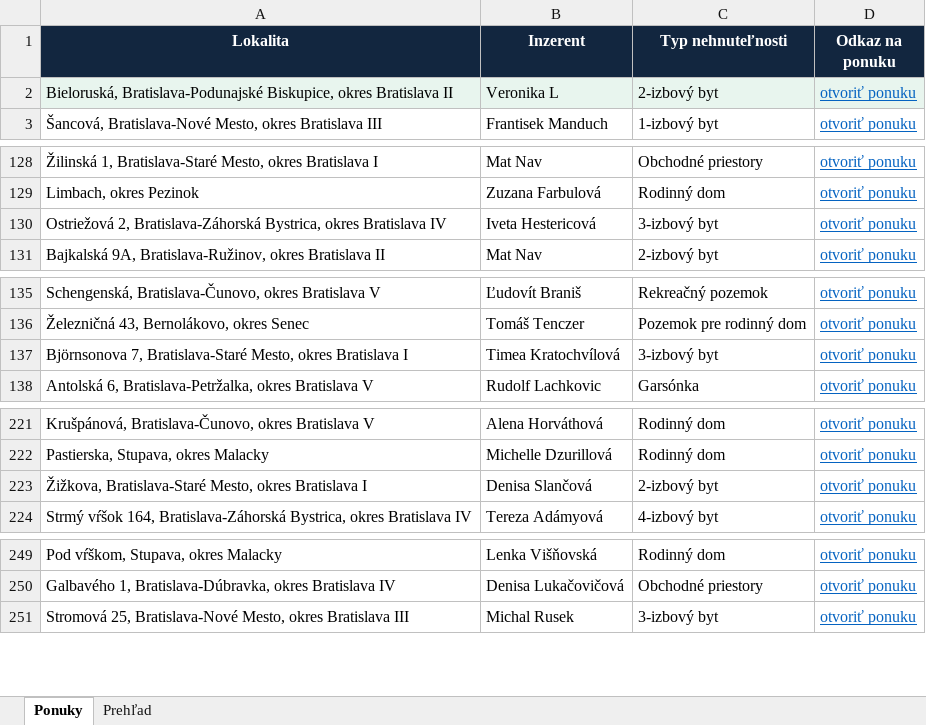
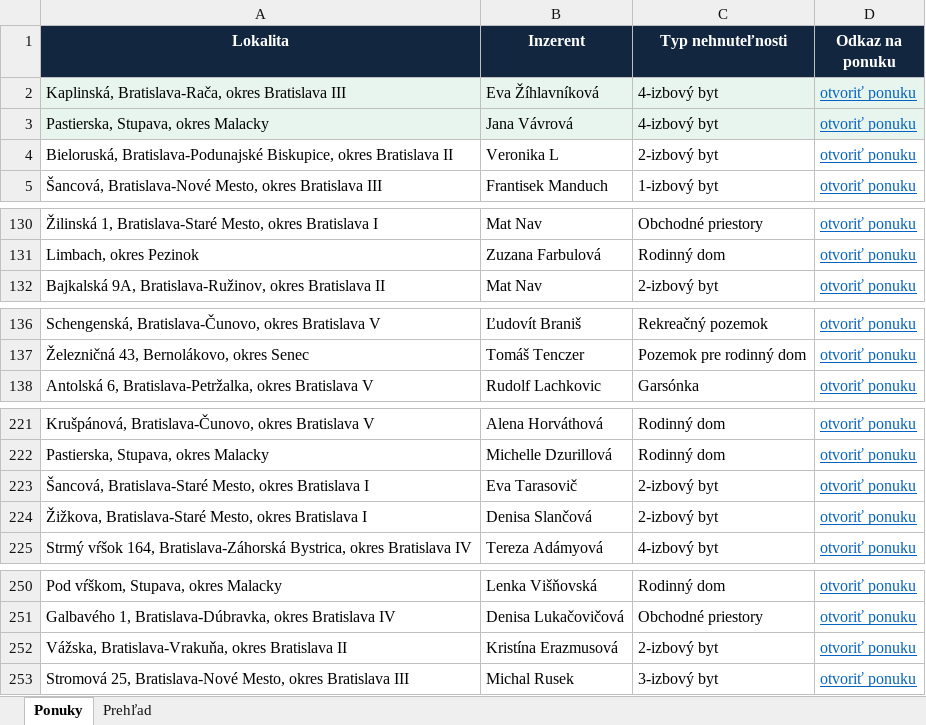
Before and after one commit to mrkubis-nest/nehnutelnosti-scraper, an Excel workbook: public/ponuky.xlsx, sheet Ponuky, drawn as a sheet; only a part is shown, gaps mark what is left out; values as stored, in another font and other column widths than the file's, no borders; removed rows and columns are numbered as before the commit, all else as after; the diff covers the shown part only; the diff names each change by its address in the sheet, - before the commit and + after, or states it on an @@ line.

```diff
--- a/public/ponuky.xlsx (sheet Ponuky)
+++ b/public/ponuky.xlsx (sheet Ponuky)
+row 2: Kaplinská, Bratislava-Rača, okres Bratislava III | Eva Žíhlavníková | 4-izbový byt | otvoriť ponuku
+row 3: Pastierska, Stupava, okres Malacky | Jana Vávrová | 4-izbový byt | otvoriť ponuku
-A4:D4 fill: #E8F5EE
+A4:D4 fill: none
-row 130: Ostriežová 2, Bratislava-Záhorská Bystrica, okres Bratislava IV | Iveta Hestericová | 3-izbový byt | otvoriť ponuku
-row 137: Björnsonova 7, Bratislava-Staré Mesto, okres Bratislava I | Timea Kratochvílová | 3-izbový byt | otvoriť ponuku
+row 223: Šancová, Bratislava-Staré Mesto, okres Bratislava I | Eva Tarasovič | 2-izbový byt | otvoriť ponuku
+row 252: Vážska, Bratislava-Vrakuňa, okres Bratislava II | Kristína Erazmusová | 2-izbový byt | otvoriť ponuku
```
Also changed, not shown: 1 removed row and cell formats elsewhere in this sheet, sheet Prehľad, 2 other files.
